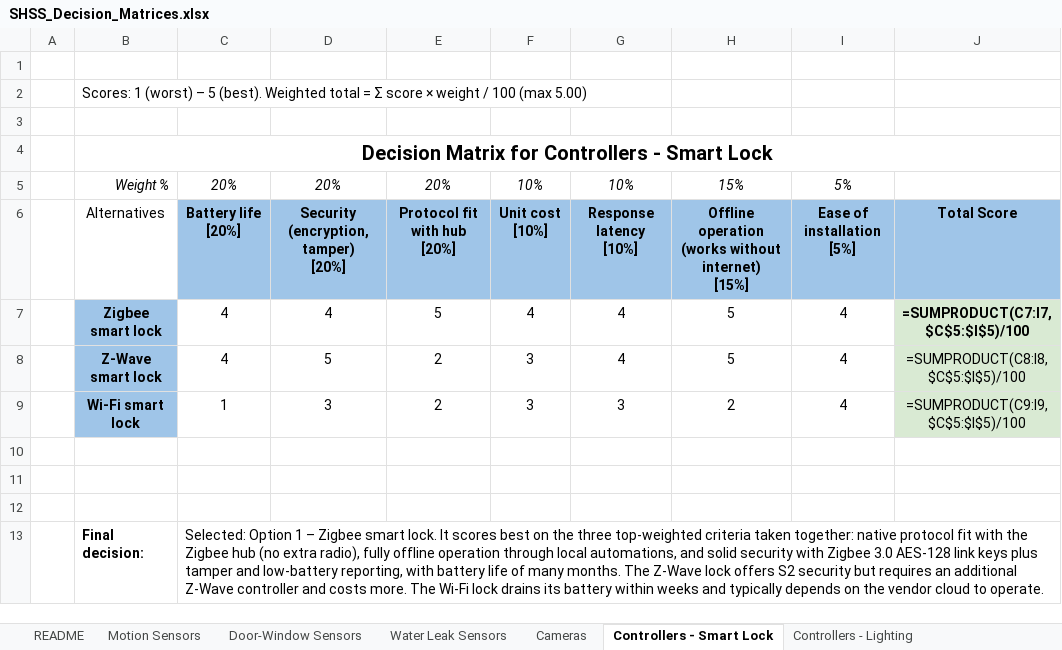
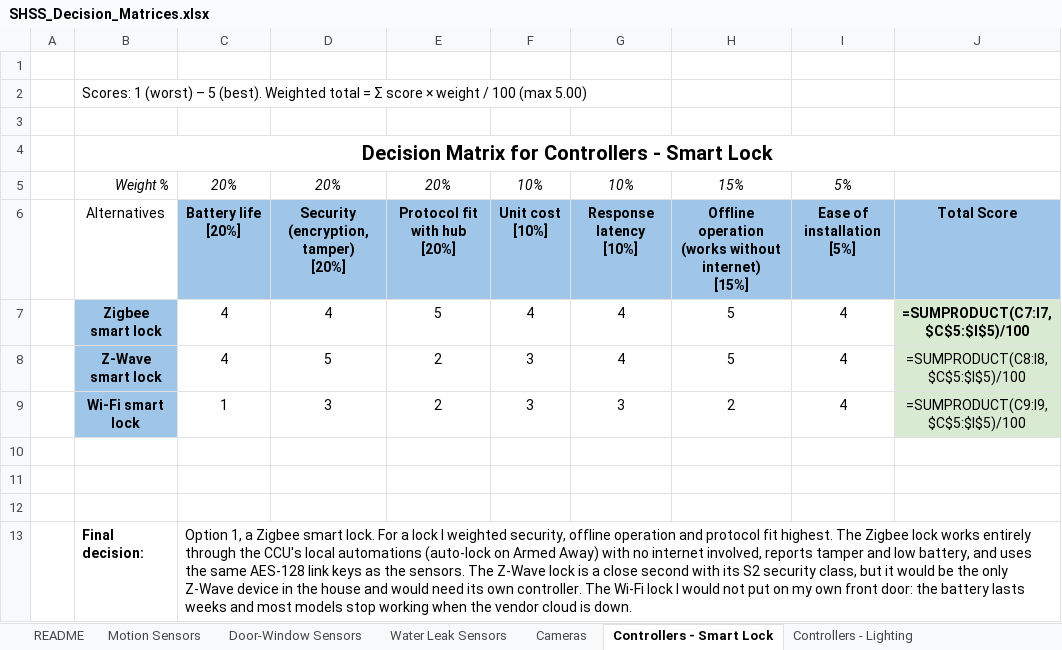
Before and after one commit to amerghazal7/cd13413-systems-engineering-project, an Excel workbook: 04-Decision-Matrix/SHSS_Decision_Matrices.xlsx, sheet Controllers - Smart Lock, drawn as a sheet; values as stored, in another font and other column widths than the file's, no borders; formulas without a stored value are shown as written; the diff names each change by its address in the sheet, - before the commit and + after, or states it on an @@ line.

```diff
--- a/04-Decision-Matrix/SHSS_Decision_Matrices.xlsx (sheet Controllers - Smart Lock)
+++ b/04-Decision-Matrix/SHSS_Decision_Matrices.xlsx (sheet Controllers - Smart Lock)
-C13: Selected: Option 1 – Zigbee smart lock. It scores best on the three top-weighted criteria taken together: native protocol fit with the Zigbee hub (no extra radio), fully offline operation through local automations, and solid security with Zigbee 3.0 AES-128 link keys plus tamper and low-battery reporting, with battery life of many months. The Z-Wave lock offers S2 security but requires an additional Z-Wave controller and costs more. The Wi-Fi lock drains its battery within weeks and typically depends on the vendor cloud to operate.
+C13: Option 1, a Zigbee smart lock. For a lock I weighted security, offline operation and protocol fit highest. The Zigbee lock works entirely through the CCU's local automations (auto-lock on Armed Away) with no internet involved, reports tamper and low battery, and uses the same AES-128 link keys as the sensors. The Z-Wave lock is a close second with its S2 security class, but it would be the only Z-Wave device in the house and would need its own controller. The Wi-Fi lock I would not put on my own front door: the battery lasts weeks and most models stop working when the vendor cloud is down.
```
Also changed, not shown: sheet README, sheet Door-Window Sensors, sheet Water Leak Sensors, sheet Controllers - Siren, sheet Controllers - Lighting, sheet Motion Sensors, 2 more sheets, 05-Test-Cases/Testomat_export_Smart_Home_System_test_cases.xlsx, 05-Test-Cases/testomat_import_SHSS.xlsx, 13 other files.
